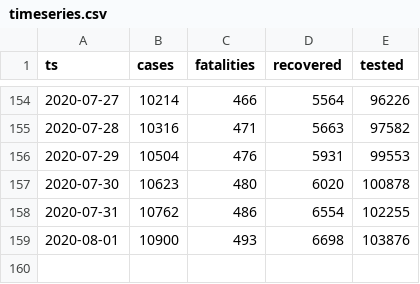
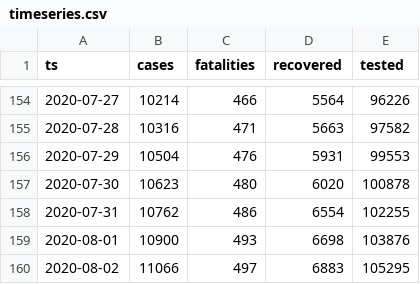
Before and after one commit to aleksandar-jovicic/COVID19-Macedonia, a CSV file: timeseries.csv, drawn as a sheet; only a part is shown, gaps mark what is left out.

Commit message:
Latest situation [2020-08-02]

```diff
--- a/timeseries.csv
+++ b/timeseries.csv
@@ -159 +159,2 @@ ts,cases,fatalities,recovered,tested
 2020-08-01,10900,493,6698,103876
+2020-08-02,11066,497,6883,105295
```
